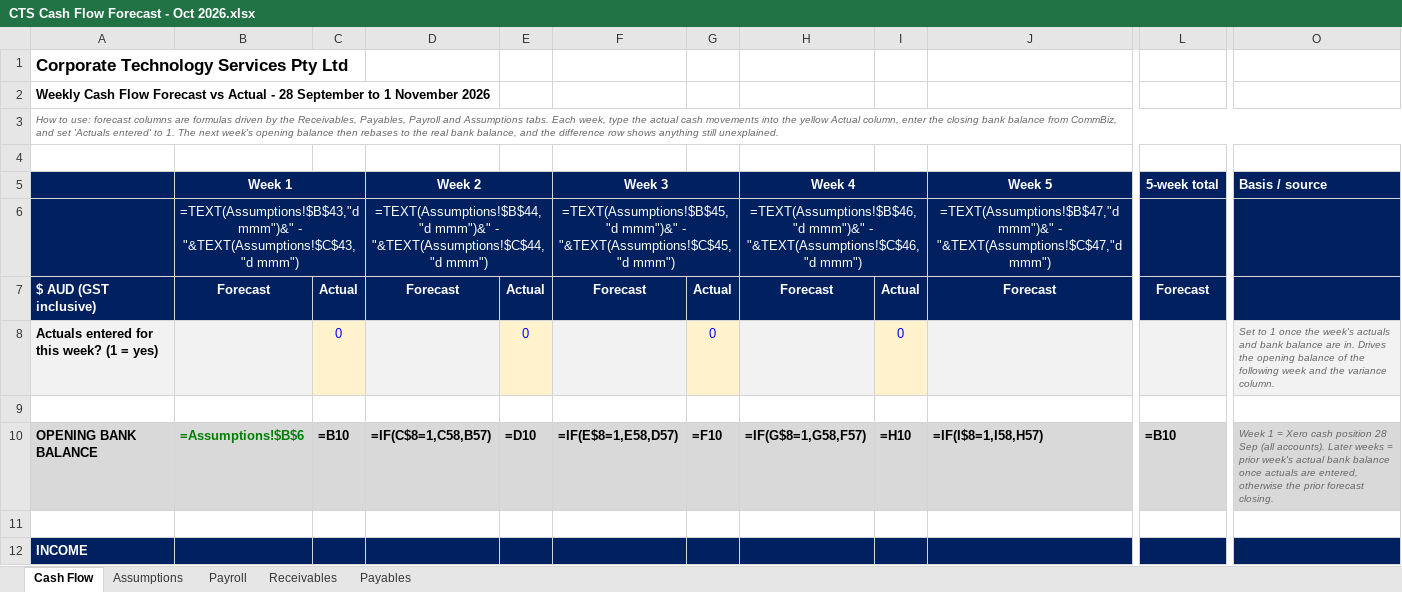
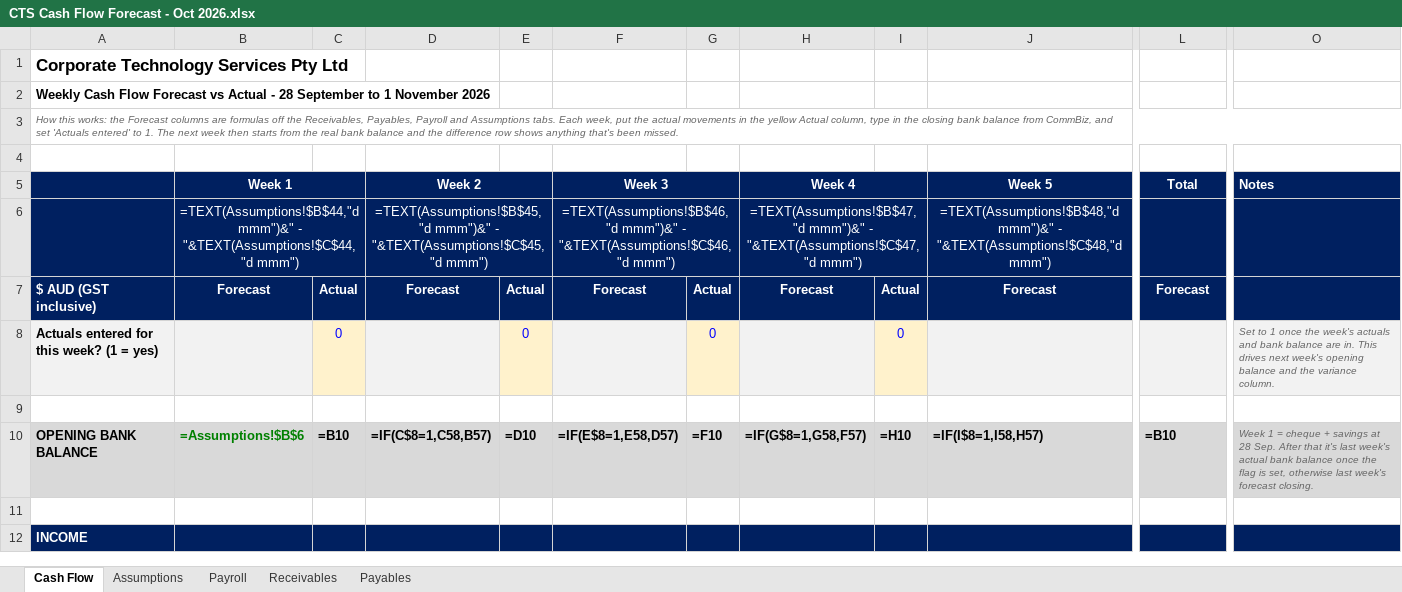
Before and after one commit to WesleyNelson-O33/Claude, an Excel workbook: cashflow/CTS Cash Flow Forecast - Oct 2026.xlsx, sheet Cash Flow, drawn as a sheet; only a part is shown, gaps mark what is left out; values as stored, in another font and other column widths than the file's, no borders; formulas without a stored value are shown as written; the diff covers the shown part only; the diff names each change by its address in the sheet, - before the commit and + after, or states it on an @@ line.

```diff
--- a/cashflow/CTS Cash Flow Forecast - Oct 2026.xlsx (sheet Cash Flow)
+++ b/cashflow/CTS Cash Flow Forecast - Oct 2026.xlsx (sheet Cash Flow)
-A3: How to use: forecast columns are formulas driven by the Receivables, Payables, Payroll and Assumptions tabs. Each week, type the actual cash movements into the yellow Actual column, enter the closing bank balance from CommBiz, and set 'Actuals entered' to 1. The next week's opening balance then rebases to the real bank balance, and the difference row shows anything still unexplained.
+A3: How this works: the Forecast columns are formulas off the Receivables, Payables, Payroll and Assumptions tabs. Each week, put the actual movements in the yellow Actual column, type in the closing bank balance from CommBiz, and set 'Actuals entered' to 1. The next week then starts from the real bank balance and the difference row shows anything that's been missed.
-L5: 5-week total
+L5: Total
-O5: Basis / source
+O5: Notes
-B6 (Week 1): =TEXT(Assumptions!$B$43,"d mmm")&" - "&TEXT(Assumptions!$C$43,"d mmm")
+B6 (Week 1): =TEXT(Assumptions!$B$44,"d mmm")&" - "&TEXT(Assumptions!$C$44,"d mmm")
-D6 (Week 2): =TEXT(Assumptions!$B$44,"d mmm")&" - "&TEXT(Assumptions!$C$44,"d mmm")
+D6 (Week 2): =TEXT(Assumptions!$B$45,"d mmm")&" - "&TEXT(Assumptions!$C$45,"d mmm")
-F6 (Week 3): =TEXT(Assumptions!$B$45,"d mmm")&" - "&TEXT(Assumptions!$C$45,"d mmm")
+F6 (Week 3): =TEXT(Assumptions!$B$46,"d mmm")&" - "&TEXT(Assumptions!$C$46,"d mmm")
-H6 (Week 4): =TEXT(Assumptions!$B$46,"d mmm")&" - "&TEXT(Assumptions!$C$46,"d mmm")
+H6 (Week 4): =TEXT(Assumptions!$B$47,"d mmm")&" - "&TEXT(Assumptions!$C$47,"d mmm")
-J6 (Week 5): =TEXT(Assumptions!$B$47,"d mmm")&" - "&TEXT(Assumptions!$C$47,"d mmm")
+J6 (Week 5): =TEXT(Assumptions!$B$48,"d mmm")&" - "&TEXT(Assumptions!$C$48,"d mmm")
-O8 (Notes): …are in. Drives the opening balance of the following week and the…
+O8 (Notes): …are in. This drives next week's opening balance and the…
-O10 (Notes): …1 = Xero cash position 28 Sep (all accounts). Later weeks = prior week's actual bank balance once actuals are entered, otherwise the prior forecast closing.
+O10 (Notes): …1 = cheque + savings at 28 Sep. After that it's last week's actual bank balance once the flag is set, otherwise last week's forecast closing.
```
Also changed, not shown: 163 edited cells elsewhere in this sheet, sheet Receivables, sheet Payables, sheet Assumptions, sheet Payroll, 2 other files.
